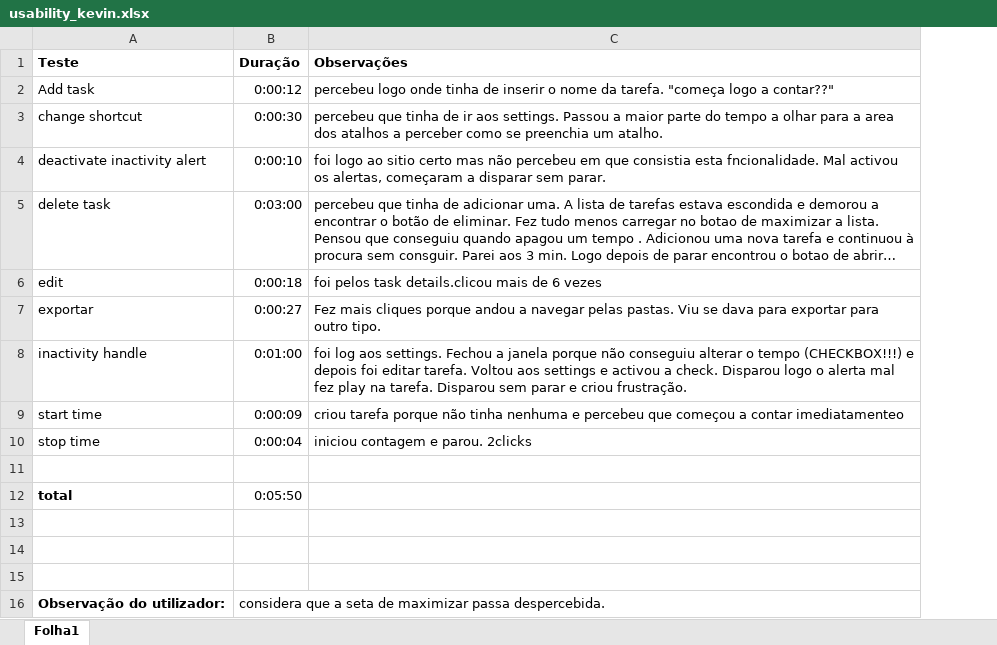
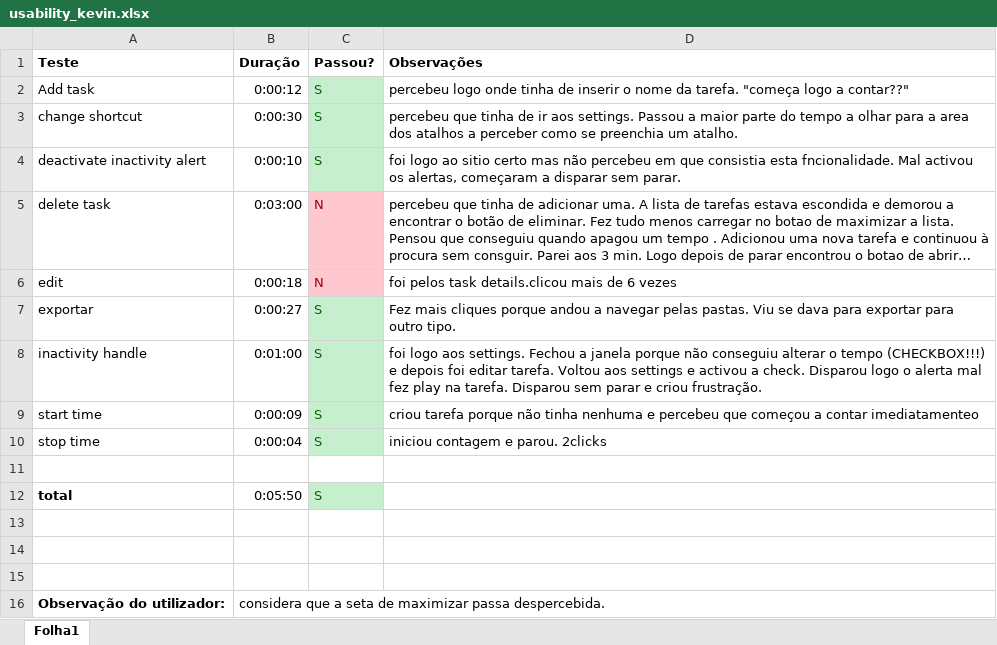
Before and after one commit to jmgirao/projetosoftware1213, an Excel workbook: Docs/Test Results/usability_kevin.xlsx, sheet Folha1, drawn as a sheet; long unchanged cells end in …; values as stored, in another font and other column widths than the file's, no borders; addresses are those after the commit; the diff names each change by its address in the sheet, - before the commit and + after, or states it on an @@ line.

```diff
--- a/Docs/Test Results/usability_kevin.xlsx (sheet Folha1)
+++ b/Docs/Test Results/usability_kevin.xlsx (sheet Folha1)
+column C (Passou?), rows 2-12: S | S | S | N | N | S | S | S | S |  | S
-D8 (Observações): foi log aos settings.…
+D8 (Observações): foi logo aos settings.…
```
Also changed, not shown: Docs/Test Results/usability_carlos.xlsx.
